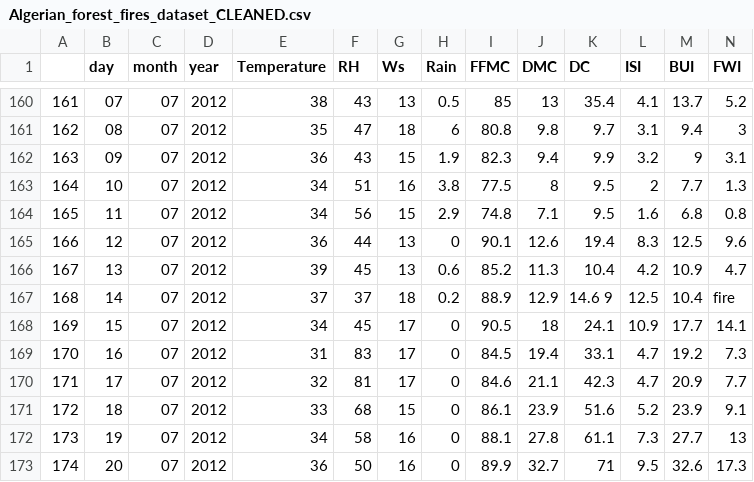
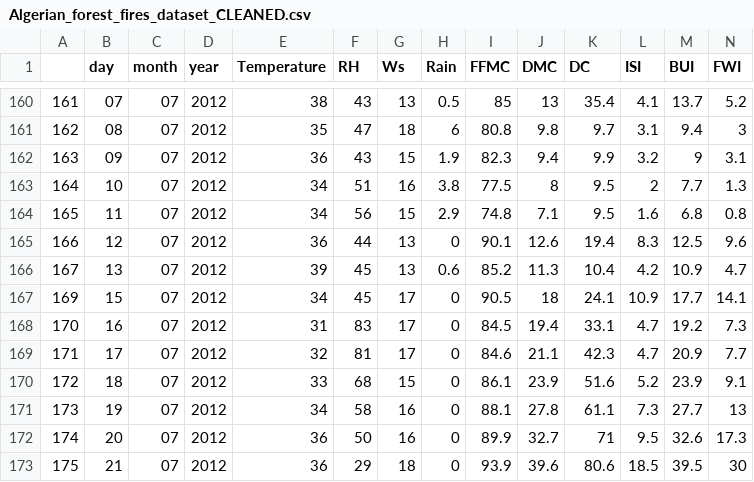
Before and after one commit to UCB-stat-159-s22/hw07-group10, a CSV file: data/Algerian_forest_fires_dataset_CLEANED.csv, drawn as a sheet; only a part is shown, gaps mark what is left out; the shorter side is filled out with more unchanged rows; rows hold the shown columns only; the diff names each change by its address in the sheet, - before the commit and + after, or states it on an @@ line.

Commit message:
updated cleaning code and cleaned data

```diff
--- a/data/Algerian_forest_fires_dataset_CLEANED.csv
+++ b/data/Algerian_forest_fires_dataset_CLEANED.csv
-row 167: 168 | 14 | 07 | 2012 | 37 | 37 | 18 | 0.2 | 88.9 | 12.9 | 14.6 9 | 12.5 | 10.4 | fire
```
Also changed, not shown: 1 other file.
